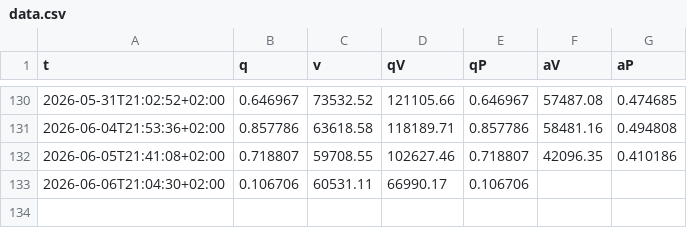
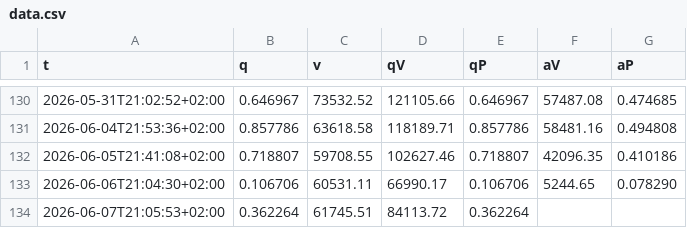
Before and after one commit to KonturOne/qBerry, a CSV file: data/data.csv, drawn as a sheet; only a part is shown, gaps mark what is left out.

```diff
--- a/data/data.csv
+++ b/data/data.csv
@@ -132,2 +132,3 @@ t,q,v,qV,qP,aV,aP
 2026-06-05T21:41:08+02:00,0.718807,59708.55,102627.46,0.718807,42096.35,0.410186
-2026-06-06T21:04:30+02:00,0.106706,60531.11,66990.17,0.106706,,
+2026-06-06T21:04:30+02:00,0.106706,60531.11,66990.17,0.106706,5244.65,0.078290
+2026-06-07T21:05:53+02:00,0.362264,61745.51,84113.72,0.362264,,
```
